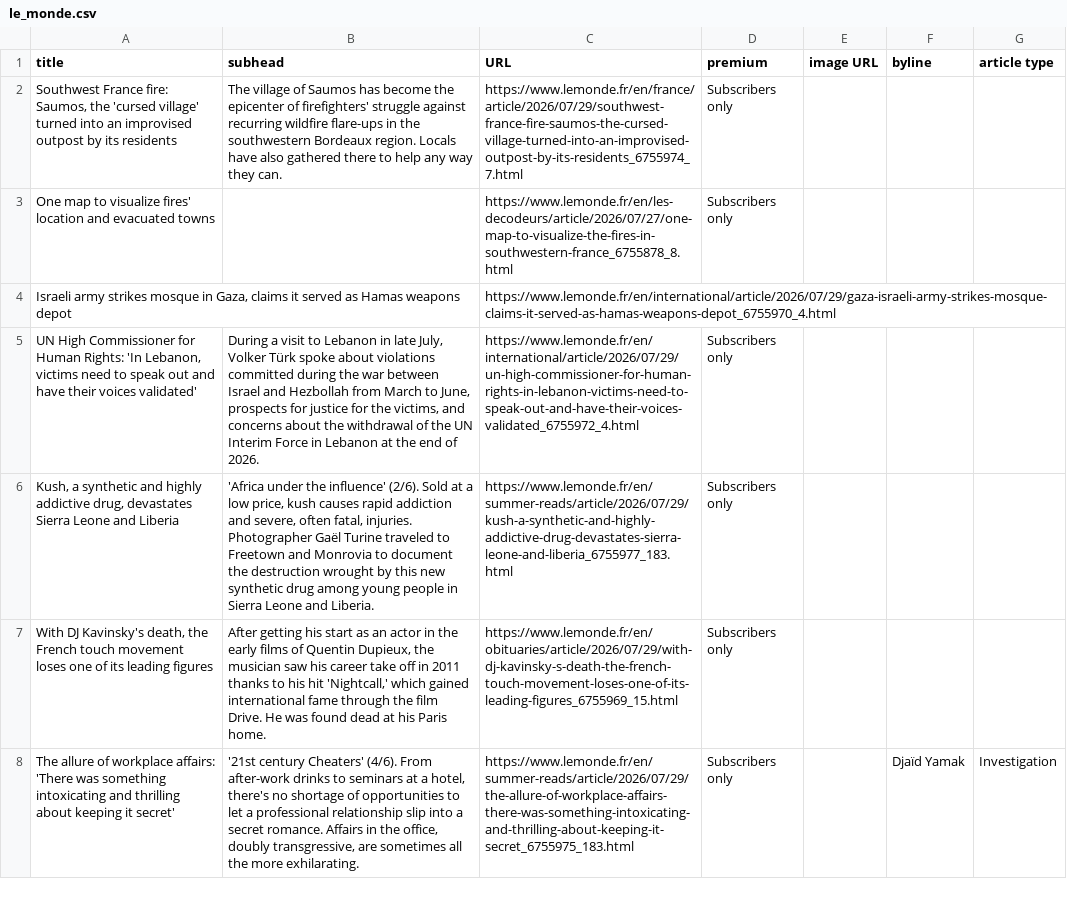
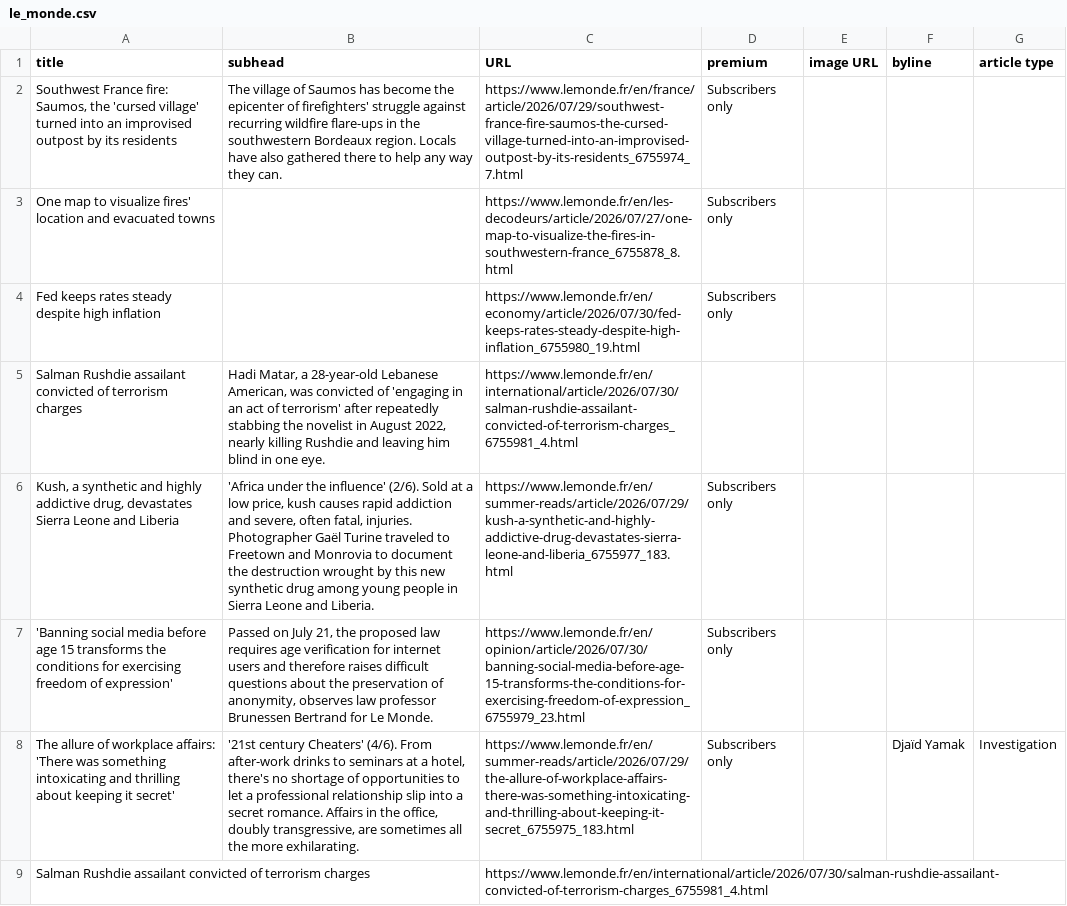
Before and after one commit to phillctw/Homework-7, a CSV file: le_monde.csv, drawn as a sheet; only a part is shown; the diff covers the shown part only.

```diff
--- a/le_monde.csv
+++ b/le_monde.csv
@@ -3,6 +3,7 @@ title,subhead,URL,premium,image URL,byline,article type
 One map to visualize fires' location and evacuated towns,,https://www.lemonde.fr/en/les-decodeurs/article/2026/07/27/one-map-to-visualize-the-fires-in-southwestern-france_6755878_8.html,Subscribers only,,,
-"Israeli army strikes mosque in Gaza, claims it served as Hamas weapons depot",,https://www.lemonde.fr/en/international/article/2026/07/29/gaza-israeli-army-strikes-mosque-claims-it-served-as-hamas-weapons-depot_6755970_4.html,,,,
-"UN High Commissioner for Human Rights: 'In Lebanon, victims need to speak out and have their voices validated'","During a visit to Lebanon in late July, Volker Türk spoke about violations committed during the war between Israel and Hezbollah from March to June, prospects for justice for the victims, and concerns about the withdrawal of the UN Interim Force in Lebanon at the end of 2026.",https://www.lemonde.fr/en/international/article/2026/07/29/un-high-commissioner-for-human-rights-in-lebanon-victims-need-to-speak-out-and-have-their-voices-validated_6755972_4.html,Subscribers only,,,
+Fed keeps rates steady despite high inflation,,https://www.lemonde.fr/en/economy/article/2026/07/30/fed-keeps-rates-steady-despite-high-inflation_6755980_19.html,Subscribers only,,,
+Salman Rushdie assailant convicted of terrorism charges,"Hadi Matar, a 28-year-old Lebanese American, was convicted of 'engaging in an act of terrorism' after repeatedly stabbing the novelist in August 2022, nearly killing Rushdie and leaving him blind in one eye.",https://www.lemonde.fr/en/international/article/2026/07/30/salman-rushdie-assailant-convicted-of-terrorism-charges_6755981_4.html,,,,
 "Kush, a synthetic and highly addictive drug, devastates Sierra Leone and Liberia","'Africa under the influence' (2/6). Sold at a low price, kush causes rapid addiction and severe, often fatal, injuries. Photographer Gaël Turine traveled to Freetown and Monrovia to document the destruction wrought by this new synthetic drug among young people in Sierra Leone and Liberia.",https://www.lemonde.fr/en/summer-reads/article/2026/07/29/kush-a-synthetic-and-highly-addictive-drug-devastates-sierra-leone-and-liberia_6755977_183.html,Subscribers only,,,
-"With DJ Kavinsky's death, the French touch movement loses one of its leading figures","After getting his start as an actor in the early films of Quentin Dupieux, the musician saw his career take off in 2011 thanks to his hit 'Nightcall,' which gained international fame through the film Drive. He was found dead at his Paris home.",https://www.lemonde.fr/en/obituaries/article/2026/07/29/with-dj-kavinsky-s-death-the-french-touch-movement-loses-one-of-its-leading-figures_6755969_15.html,Subscribers only,,,
+'Banning social media before age 15 transforms the conditions for exercising freedom of expression',"Passed on July 21, the proposed law requires age verification for internet users and therefore raises difficult questions about the preservation of anonymity, observes law professor Brunessen Bertrand for Le Monde.",https://www.lemonde.fr/en/opinion/article/2026/07/30/banning-social-media-before-age-15-transforms-the-conditions-for-exercising-freedom-of-expression_6755979_23.html,Subscribers only,,,
 The allure of workplace affairs: 'There was something intoxicating and thrilling about keeping it secret',"'21st century Cheaters' (4/6). From after-work drinks to seminars at a hotel, there's no shortage of opportunities to let a professional relationship slip into a secret romance. Affairs in the office, doubly transgressive, are sometimes all the more exhilarating.",https://www.lemonde.fr/en/summer-reads/article/2026/07/29/the-allure-of-workplace-affairs-there-was-something-intoxicating-and-thrilling-about-keeping-it-secret_6755975_183.html,Subscribers only,, Djaïd Yamak,Investigation
+Salman Rushdie assailant convicted of terrorism charges,,https://www.lemonde.fr/en/international/article/2026/07/30/salman-rushdie-assailant-convicted-of-terrorism-charges_6755981_4.html,,,,
```
Also changed, not shown: 4 added rows, 5 removed rows, 4 moved rows and 6 edited cells elsewhere in this file.
